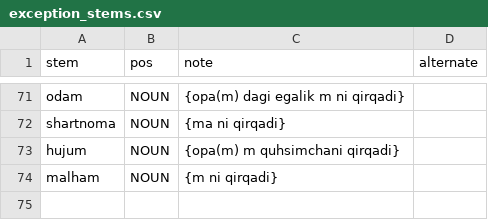
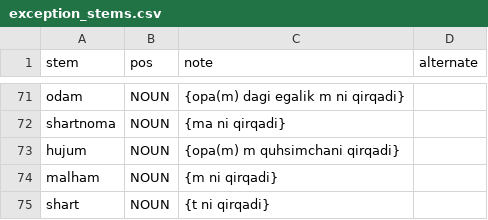
Before and after one commit to UlugbekSalaev/UzMorphAnalyser, a CSV file: src/UzMorphAnalyser/exception_stems.csv, drawn as a sheet; only a part is shown, gaps mark what is left out.

```diff
--- a/src/UzMorphAnalyser/exception_stems.csv
+++ b/src/UzMorphAnalyser/exception_stems.csv
@@ -74 +74,2 @@ hujum,NOUN,{opa(m) m quhsimchani qirqadi}
 malham,NOUN,{m ni qirqadi}
+shart,NOUN,{t ni qirqadi}
```
Also changed, not shown: src/UzMorphAnalyser/lemma_map.csv, 1 other file.
